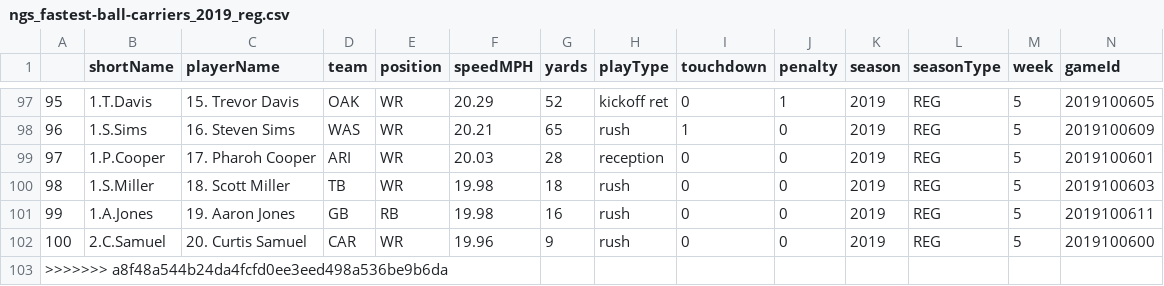
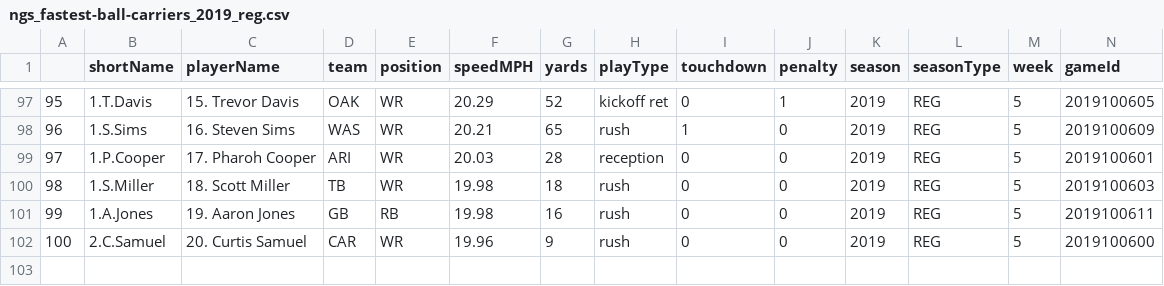
Before and after one commit to larsjaakko/nextgenstats-spider, a CSV file: data/fastest-ball-carriers/ngs_fastest-ball-carriers_2019_reg.csv, drawn as a sheet; only a part is shown, gaps mark what is left out; rows hold the shown columns only; the diff names each change by its address in the sheet, - before the commit and + after, or states it on an @@ line.

Commit message:
Added week 5

```diff
--- a/data/fastest-ball-carriers/ngs_fastest-ball-carriers_2019_reg.csv
+++ b/data/fastest-ball-carriers/ngs_fastest-ball-carriers_2019_reg.csv
-row 103: >>>>>>> a8f48a544b24da4fcfd0ee3eed498a536be9b6da
```
